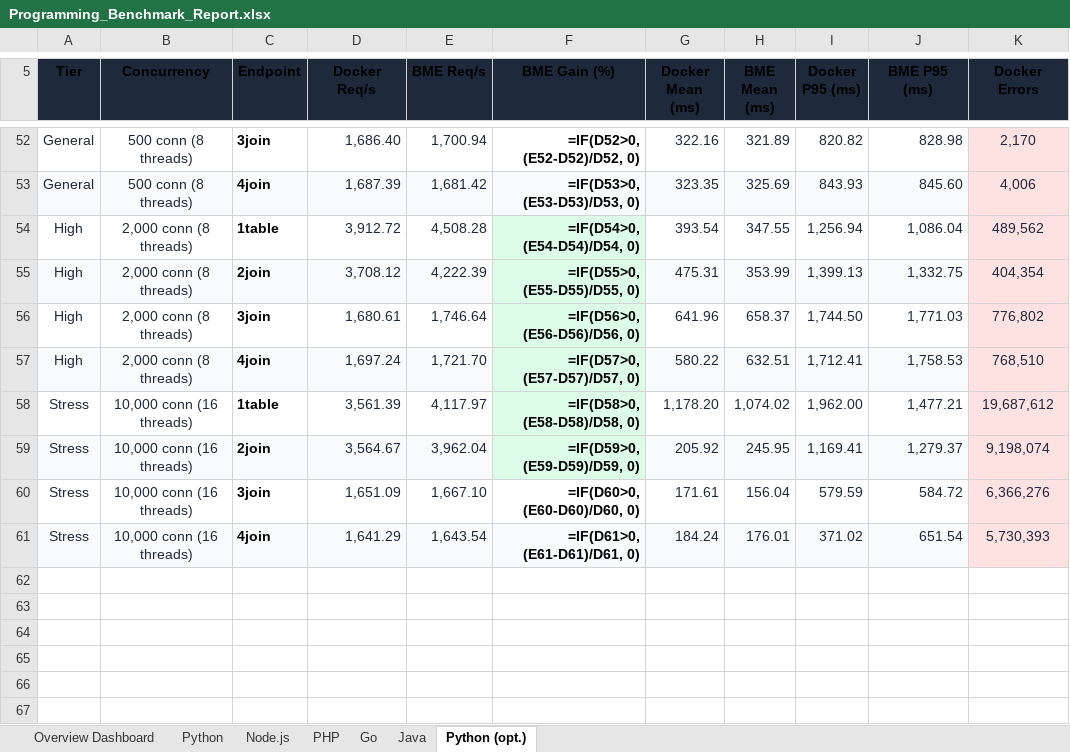
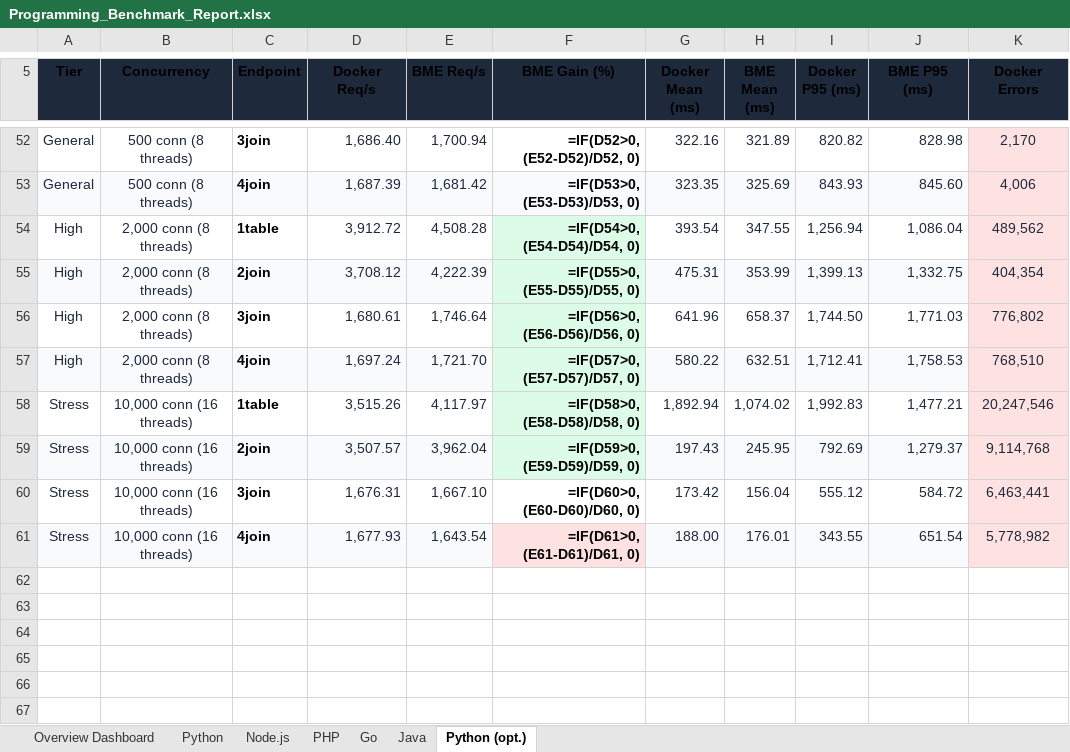
Before and after one commit to bassza009/Programming-Benchmark, an Excel workbook: Programming_Benchmark_Report.xlsx, sheet Python (opt.), drawn as a sheet; only a part is shown, gaps mark what is left out; values as stored, in another font and other column widths than the file's, no borders; formulas without a stored value are shown as written; charts and pictures not drawn; the diff names each change by its address in the sheet, - before the commit and + after, or states it on an @@ line.

Commit message:
benchmarks: Python (opt.) get_with_index tier STRESS completed (20 runs DKR)

```diff
--- a/Programming_Benchmark_Report.xlsx (sheet Python (opt.))
+++ b/Programming_Benchmark_Report.xlsx (sheet Python (opt.))
-D58 (Docker Req/s): 3,561.39
+D58 (Docker Req/s): 3,515.26
-G58 (Docker Mean (ms)): 1,178.20
+G58 (Docker Mean (ms)): 1,892.94
-I58 (Docker P95 (ms)): 1,962.00
+I58 (Docker P95 (ms)): 1,992.83
-K58 (Docker Errors): 19,687,612
+K58 (Docker Errors): 20,247,546
-D59 (Docker Req/s): 3,564.67
+D59 (Docker Req/s): 3,507.57
-G59 (Docker Mean (ms)): 205.92
+G59 (Docker Mean (ms)): 197.43
-I59 (Docker P95 (ms)): 1,169.41
+I59 (Docker P95 (ms)): 792.69
-K59 (Docker Errors): 9,198,074
+K59 (Docker Errors): 9,114,768
-D60 (Docker Req/s): 1,651.09
+D60 (Docker Req/s): 1,676.31
-G60 (Docker Mean (ms)): 171.61
+G60 (Docker Mean (ms)): 173.42
-I60 (Docker P95 (ms)): 579.59
+I60 (Docker P95 (ms)): 555.12
-K60 (Docker Errors): 6,366,276
+K60 (Docker Errors): 6,463,441
-D61 (Docker Req/s): 1,641.29
+D61 (Docker Req/s): 1,677.93
-F61 fill: #F8FAFC
+F61 fill: #FEE2E2
-G61 (Docker Mean (ms)): 184.24
+G61 (Docker Mean (ms)): 188.00
-I61 (Docker P95 (ms)): 371.02
+I61 (Docker P95 (ms)): 343.55
-K61 (Docker Errors): 5,730,393
+K61 (Docker Errors): 5,778,982
```
Also changed, not shown: main_web_benchmark/results/Programming_Benchmark_Report.xlsx, 4 other files.
